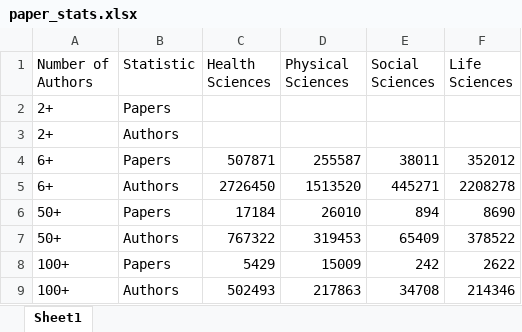
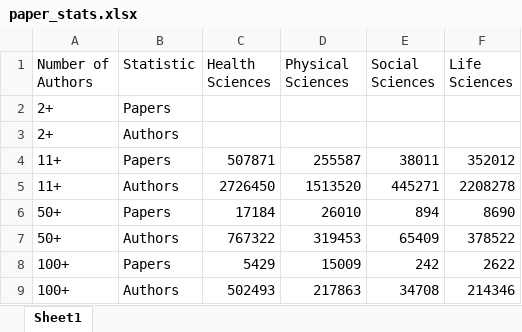
Before and after one commit to doomlab/big_team_who, an Excel workbook: data/scopus_outputs_2/paper_stats.xlsx, sheet Sheet1, drawn as a sheet; values as stored, in another font and other column widths than the file's, no borders; the diff names each change by its address in the sheet, - before the commit and + after, or states it on an @@ line.

```diff
--- a/data/scopus_outputs_2/paper_stats.xlsx (sheet Sheet1)
+++ b/data/scopus_outputs_2/paper_stats.xlsx (sheet Sheet1)
-A4:A5 (Number of Authors): 6+
+A4:A5 (Number of Authors): 11+
```
Also changed, not shown: 3 other files.
